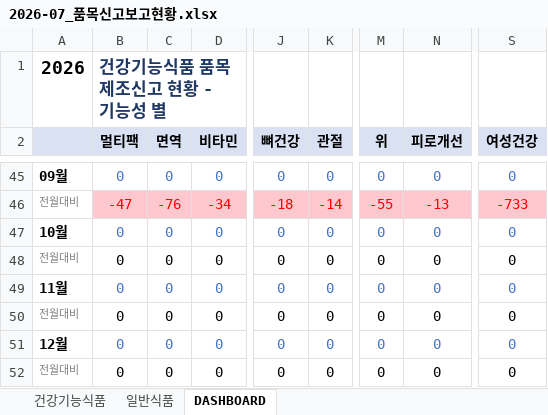
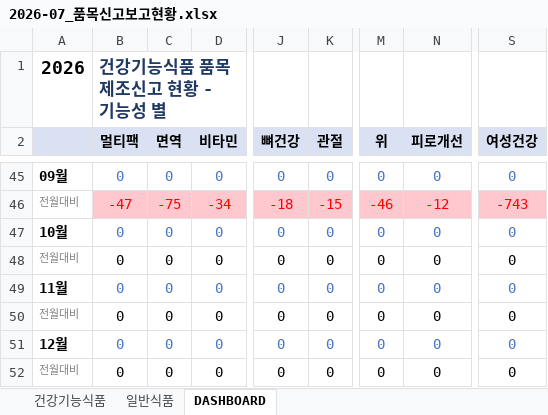
Before and after one commit to primexx98-sudo/food-product-status, an Excel workbook: output/2026-07_품목신고보고현황.xlsx, sheet DASHBOARD, drawn as a sheet; only a part is shown, gaps mark what is left out; values as stored, in another font and other column widths than the file's, no borders; the diff covers the shown part only; the diff names each change by its address in the sheet, - before the commit and + after, or states it on an @@ line.

```diff
--- a/output/2026-07_품목신고보고현황.xlsx (sheet DASHBOARD)
+++ b/output/2026-07_품목신고보고현황.xlsx (sheet DASHBOARD)
-C46 (면역): -76
+C46 (면역): -75
-K46 (관절): -14
+K46 (관절): -15
-M46 (위): -55
+M46 (위): -46
-N46 (피로개선): -13
+N46 (피로개선): -12
-S46 (여성건강): -733
+S46 (여성건강): -743
```
Also changed, not shown: 36 edited cells elsewhere in this sheet, sheet 일반식품, output/2026-06_품목신고보고현황.xlsx, output/2026-08_품목신고보고현황.xlsx, 4 other files.
